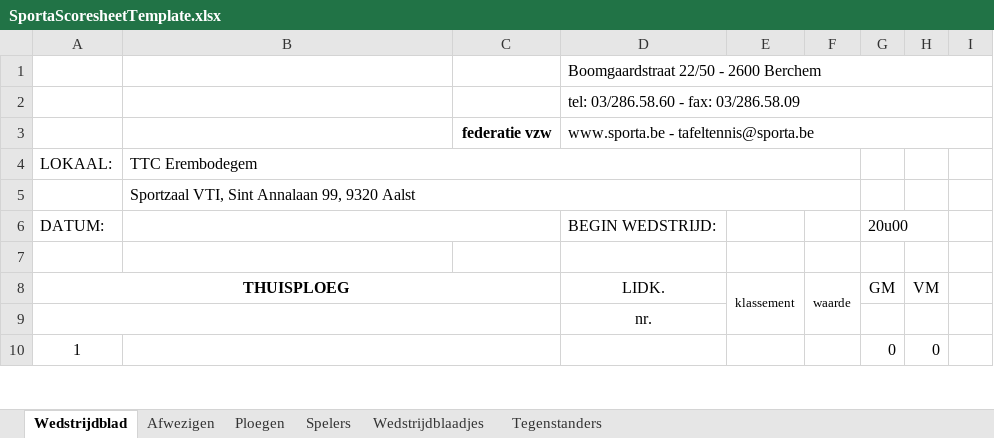
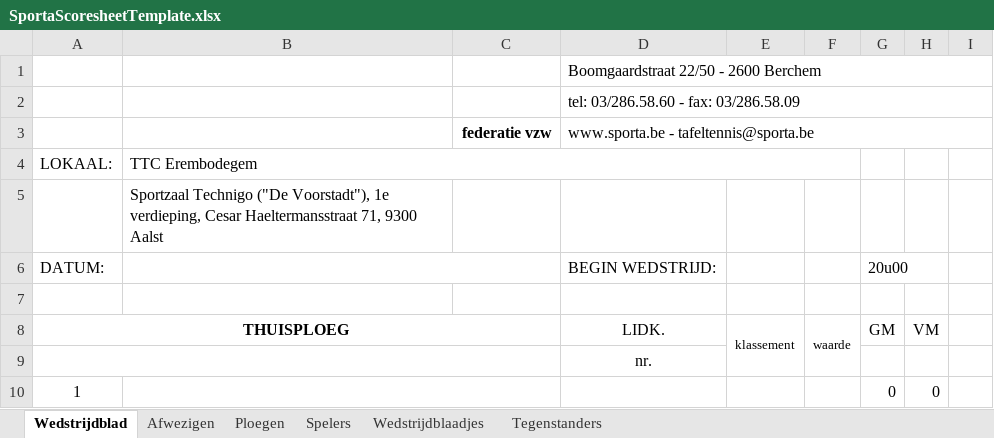
Before and after one commit to TTCErembodegem/TTC-React-Back, an Excel workbook: src/Ttc.WebApi/Resources/SportaScoresheetTemplate.xlsx, sheet Wedstrijdblad, drawn as a sheet; only a part is shown; values as stored, in another font and other column widths than the file's, no borders; charts and pictures and conditional formats not drawn; the diff names each change by its address in the sheet, - before the commit and + after, or states it on an @@ line.

Commit message:
sporta match excel: fix clublocation. only show matches not synced with frenoy. set lastwritetime to match start date

```diff
--- a/src/Ttc.WebApi/Resources/SportaScoresheetTemplate.xlsx (sheet Wedstrijdblad)
+++ b/src/Ttc.WebApi/Resources/SportaScoresheetTemplate.xlsx (sheet Wedstrijdblad)
-B5: Sportzaal VTI, Sint Annalaan 99, 9320 Aalst
+B5: Sportzaal Technigo ("De Voorstadt"), 1e verdieping, Cesar Haeltermansstraat 71, 9300 Aalst
-B5:F5 merged
```
Also changed, not shown: 4 other files.
